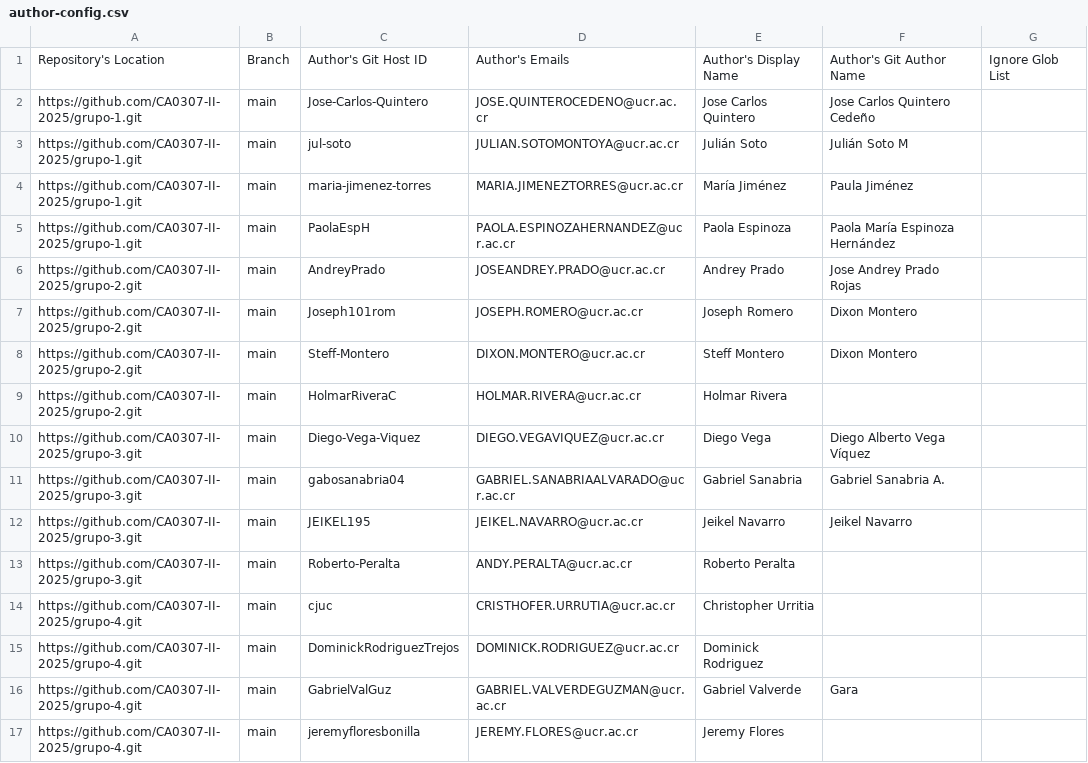
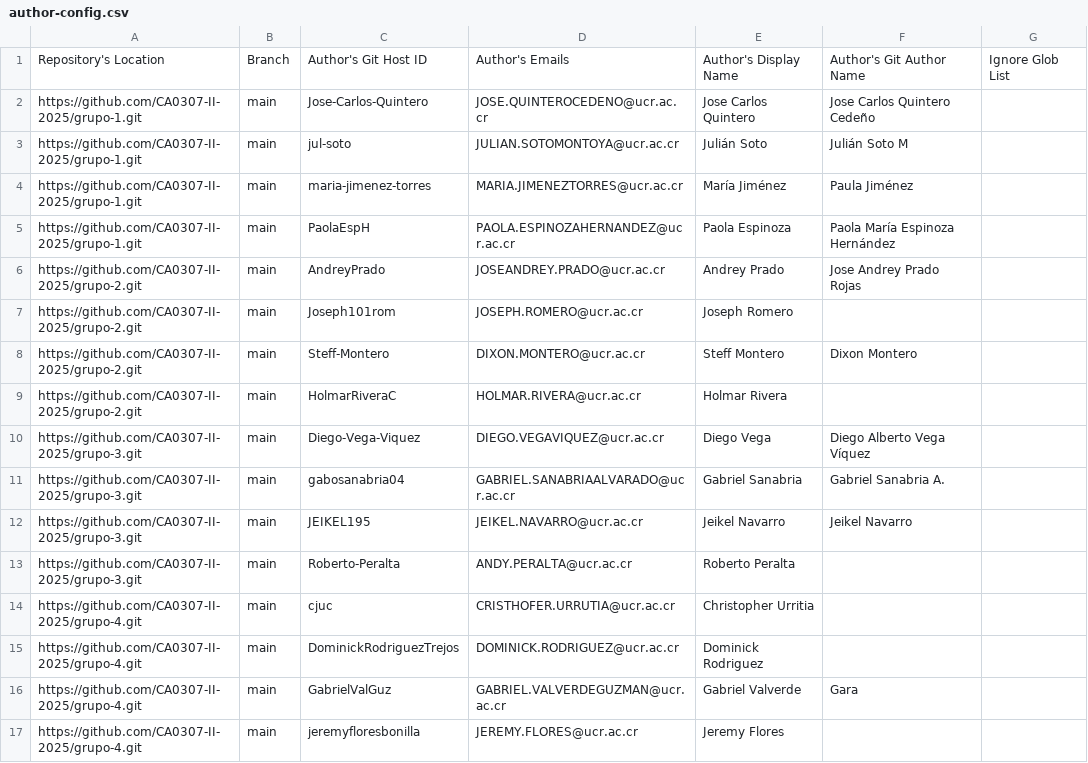
Before and after one commit to CA0307-II-2025/tablero-de-participacion, a CSV file: config/author-config.csv, drawn as a sheet.

Commit message:
Update author-config.csv

```diff
--- a/config/author-config.csv
+++ b/config/author-config.csv
@@ -6,3 +6,3 @@ https://github.com/CA0307-II-2025/grupo-1.git,main,PaolaEspH,PAOLA.ESPINOZAHERNA
 https://github.com/CA0307-II-2025/grupo-2.git,main,AndreyPrado,JOSEANDREY.PRADO@ucr.ac.cr,Andrey Prado,"Jose Andrey Prado Rojas",
-https://github.com/CA0307-II-2025/grupo-2.git,main,Joseph101rom,JOSEPH.ROMERO@ucr.ac.cr,Joseph Romero,Dixon Montero,
+https://github.com/CA0307-II-2025/grupo-2.git,main,Joseph101rom,JOSEPH.ROMERO@ucr.ac.cr,Joseph Romero,,
 https://github.com/CA0307-II-2025/grupo-2.git,main,Steff-Montero,DIXON.MONTERO@ucr.ac.cr,Steff Montero,Dixon Montero,
```
